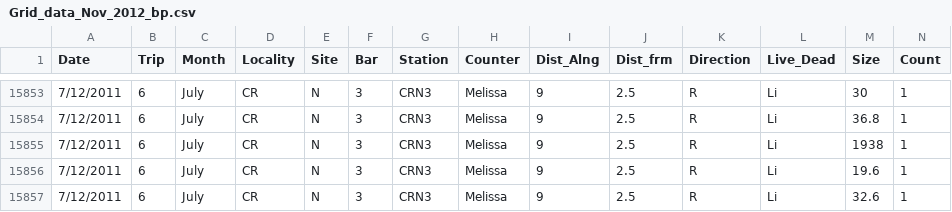
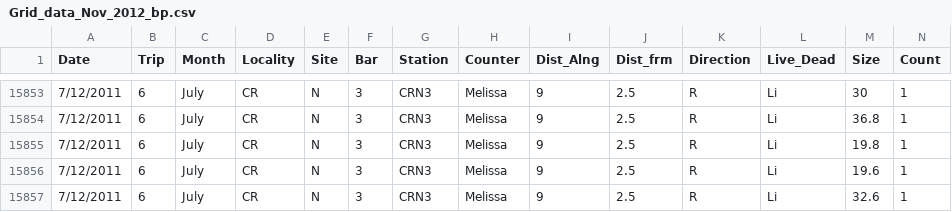
Before and after one commit to sbeck1/Data, a CSV file: Oyster_data/Quadrat/Grid_data_Nov_2012_bp.csv, drawn as a sheet; only a part is shown, gaps mark what is left out.

Commit message:
typo

```diff
--- a/Oyster_data/Quadrat/Grid_data_Nov_2012_bp.csv
+++ b/Oyster_data/Quadrat/Grid_data_Nov_2012_bp.csv
@@ -15854,3 +15854,3 @@ Date,Trip,Month,Locality,Site,Bar,Station,Counter,Dist_Alng,Dist_frm,Direction,L
 7/12/2011,6,July,CR,N,3,CRN3,Melissa,9,2.5,R,Li,36.8,1
-7/12/2011,6,July,CR,N,3,CRN3,Melissa,9,2.5,R,Li,1938,1
+7/12/2011,6,July,CR,N,3,CRN3,Melissa,9,2.5,R,Li,19.8,1
 7/12/2011,6,July,CR,N,3,CRN3,Melissa,9,2.5,R,Li,19.6,1
```
Also changed, not shown: 1 other file.
